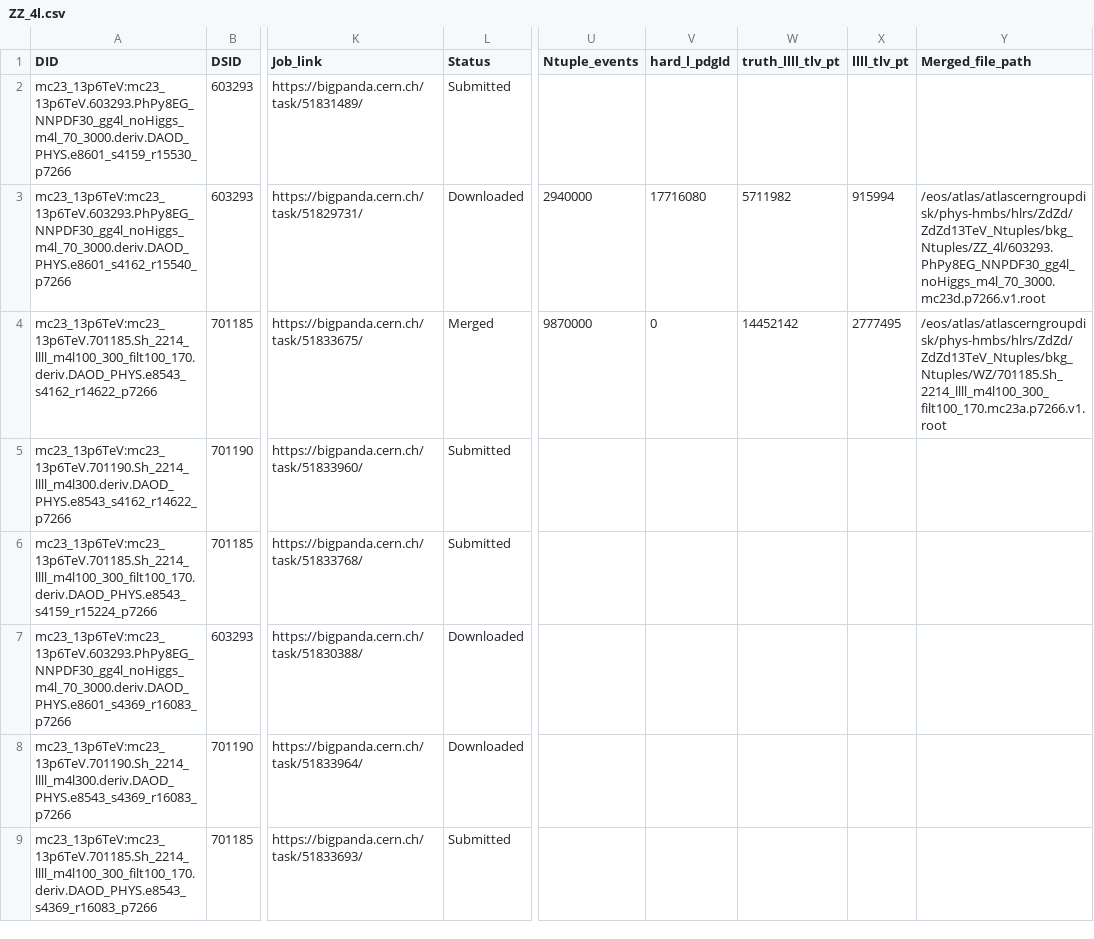
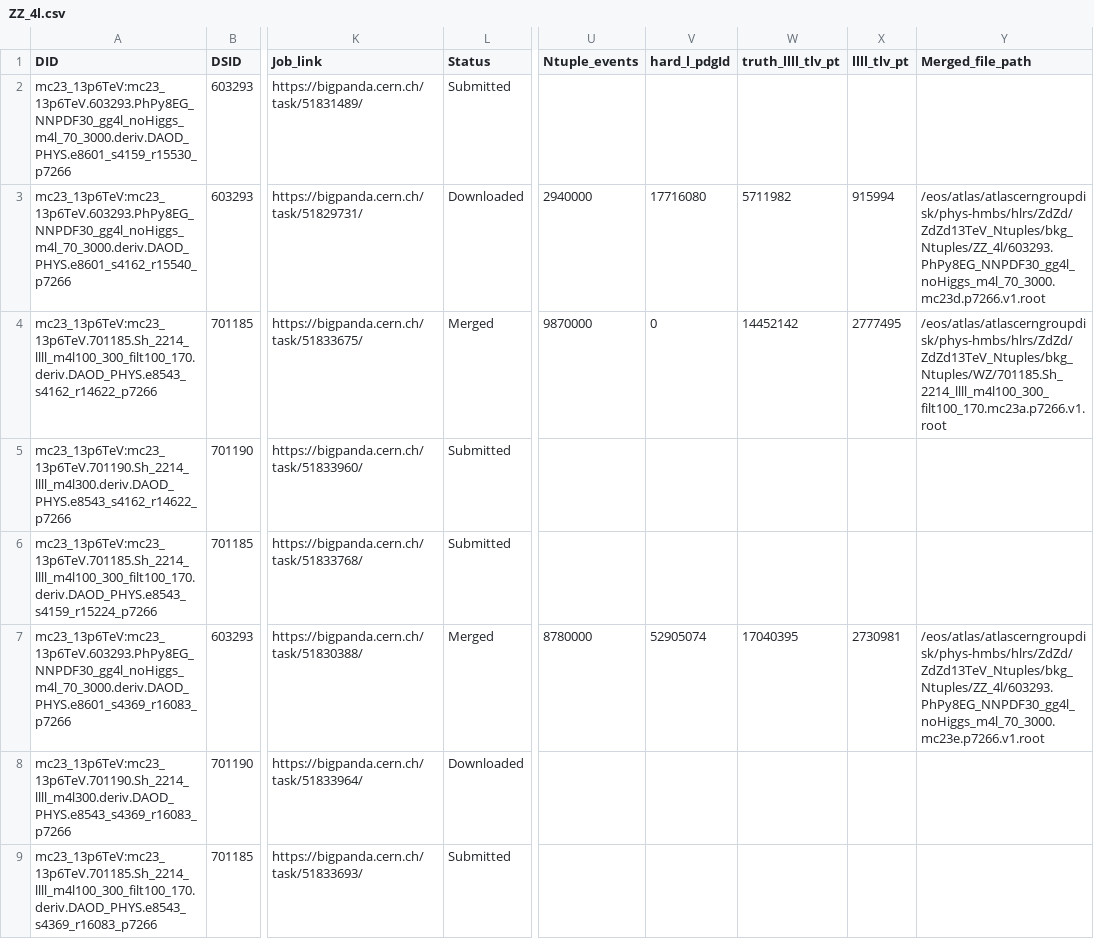
Before and after one commit to rsamconn/ZdZd_R3_production, a CSV file: data/ZZ_4l.csv, drawn as a sheet; only a part is shown, gaps mark what is left out; the diff names each change by its address in the sheet, - before the commit and + after, or states it on an @@ line.

Commit message:
Added merged details for DSID 603293, mc23e.

```diff
--- a/data/ZZ_4l.csv
+++ b/data/ZZ_4l.csv
-L7 (Status): Downloaded
+L7 (Status): Merged
-U7 (Ntuple_events): (empty)
+U7 (Ntuple_events): 8780000
-V7 (hard_l_pdgId): (empty)
+V7 (hard_l_pdgId): 52905074
-W7 (truth_llll_tlv_pt): (empty)
+W7 (truth_llll_tlv_pt): 17040395
-X7 (llll_tlv_pt): (empty)
+X7 (llll_tlv_pt): 2730981
-Y7 (Merged_file_path): (empty)
+Y7 (Merged_file_path): /eos/atlas/atlascerngroupdisk/phys-hmbs/hlrs/ZdZd/ZdZd13TeV_Ntuples/bkg_Ntuples/ZZ_4l/603293.PhPy8EG_NNPDF30_gg4l_noHiggs_m4l_70_3000.mc23e.p7266.v1.root
```
